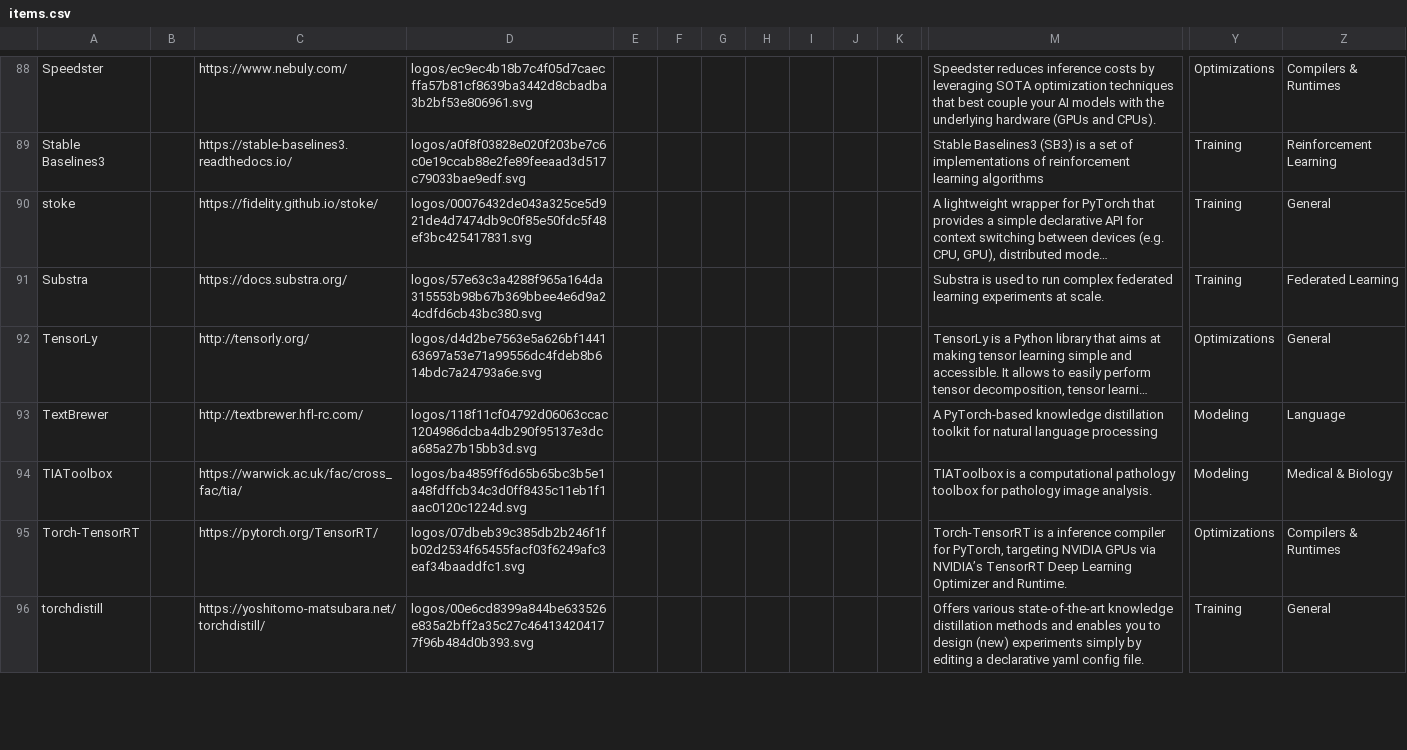
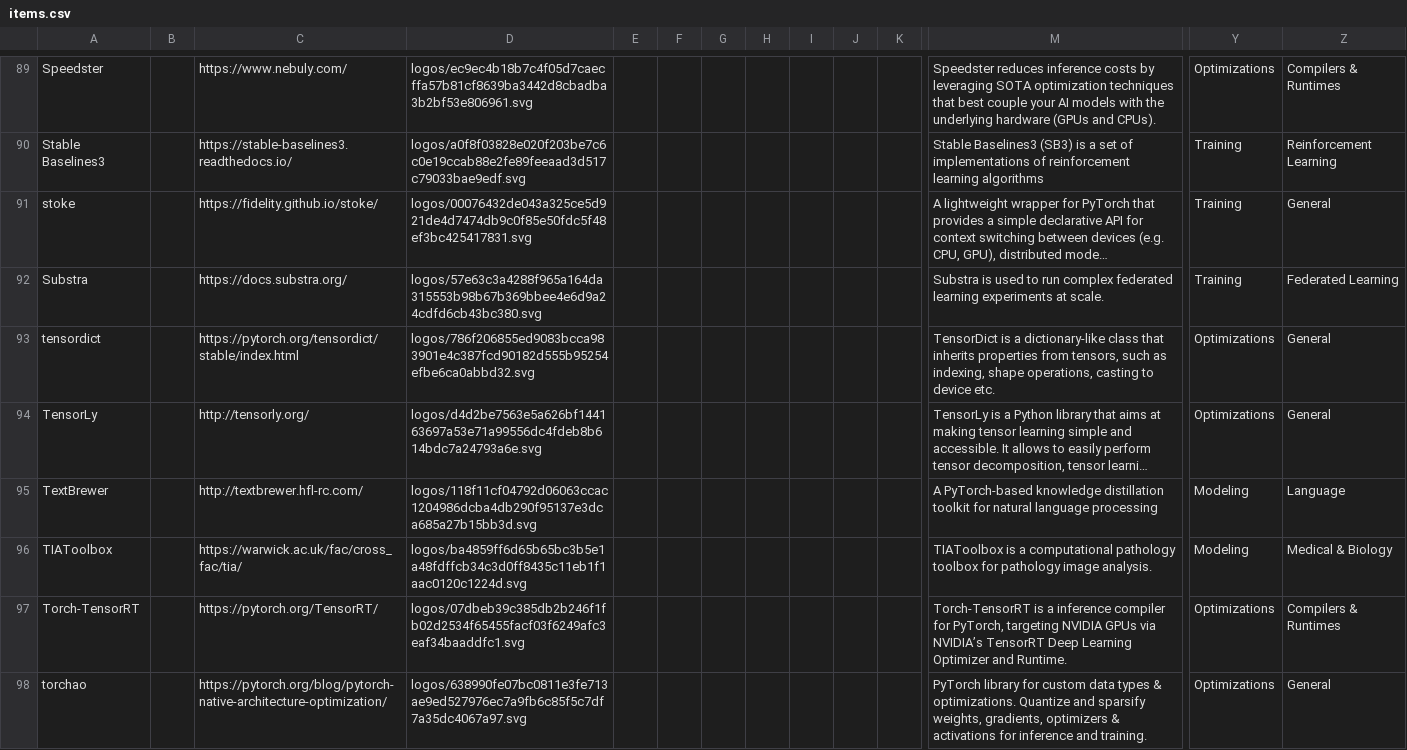
Before and after one commit to narausch/narausch.github.io, a CSV file: newcat2/build/docs/items.csv, drawn as a sheet; only a part is shown, gaps mark what is left out; the shorter side is filled out with more unchanged rows; long unchanged cells end in …; rows hold the shown columns only; the diff covers the shown part only; the diff names each change by its address in the sheet, - before the commit and + after, or states it on an @@ line.

```diff
--- a/newcat2/build/docs/items.csv
+++ b/newcat2/build/docs/items.csv
+row 93: tensordict |  | https://pytorch.org/tensordict/stable/index.html | logos/786f206855ed9083bcca983901e4c387fcd90182d555b95254efbe6ca0abbd32.svg |  |  |  |  |  |  |  | TensorDict is a dictionary-like class that inherits properties from tensors, such as indexing, shape operations, casting to device etc. | Optimizations | General
+row 98: torchao |  | https://pytorch.org/blog/pytorch-native-architecture-optimization/ | logos/638990fe07bc0811e3fe713ae9ed527976ec7a9fb6c85f5c7df7a35dc4067a97.svg |  |  |  |  |  |  |  | PyTorch library for custom data types & optimizations. Quantize and sparsify weights, gradients, optimizers & activations for inference and training. | Optimizations | General
```
Also changed, not shown: 9 added rows and 8 edited cells elsewhere in this file, 2 other files.
